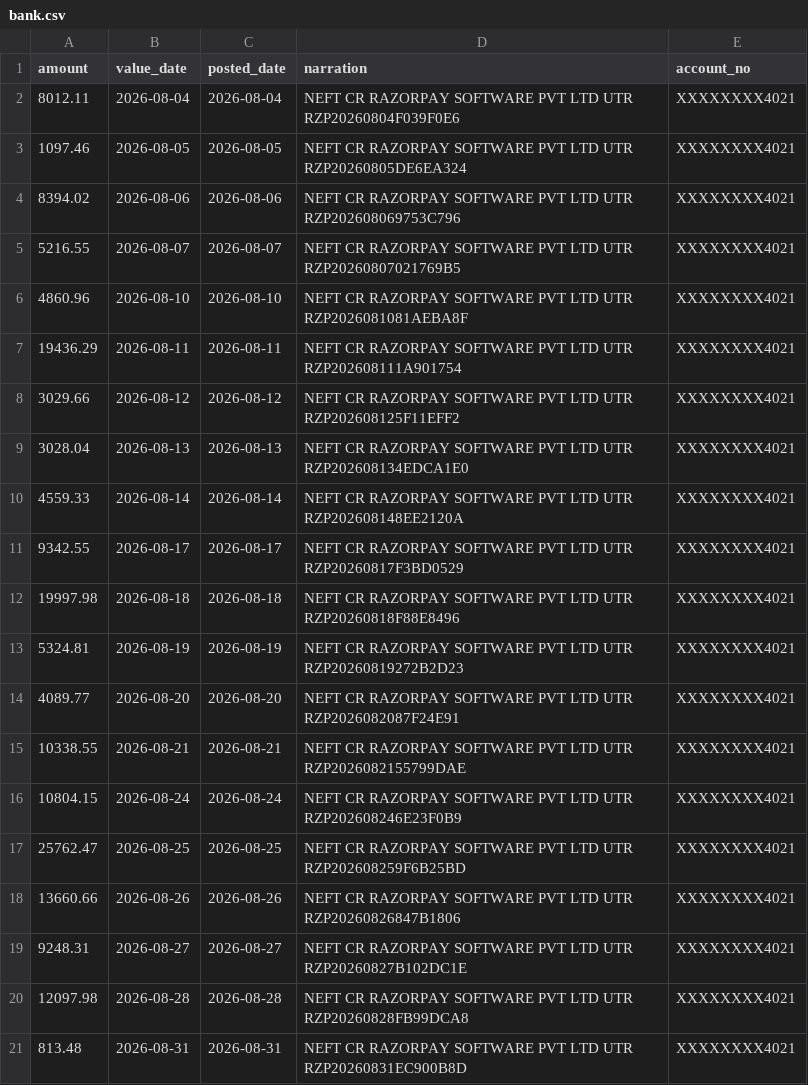
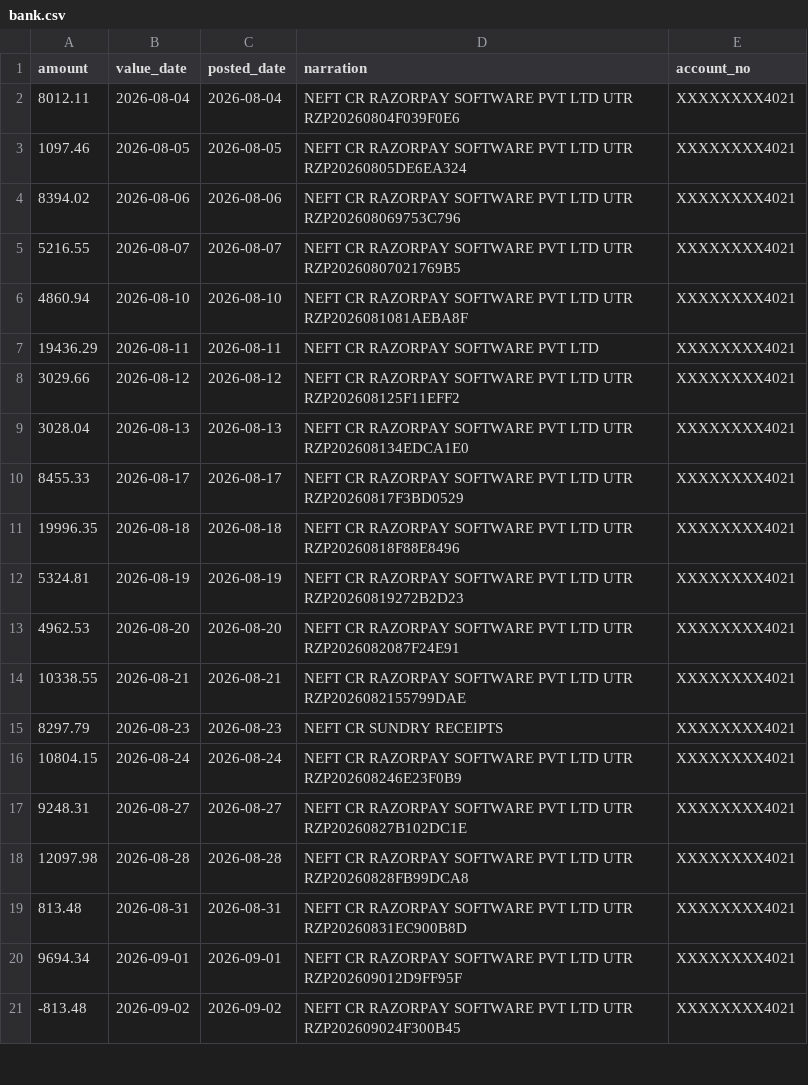
Before and after one commit to krrishverma1805-web/Arbiter-, a CSV file: datasets/seed/bank.csv, drawn as a sheet; only a part is shown; the shorter side is filled out with more unchanged rows.

```diff
--- a/datasets/seed/bank.csv
+++ b/datasets/seed/bank.csv
@@ -5,15 +5,13 @@ amount,value_date,posted_date,narration,account_no
 5216.55,2026-08-07,2026-08-07,NEFT CR RAZORPAY SOFTWARE PVT LTD UTR RZP20260807021769B5,XXXXXXXX4021
-4860.96,2026-08-10,2026-08-10,NEFT CR RAZORPAY SOFTWARE PVT LTD UTR RZP2026081081AEBA8F,XXXXXXXX4021
-19436.29,2026-08-11,2026-08-11,NEFT CR RAZORPAY SOFTWARE PVT LTD UTR RZP202608111A901754,XXXXXXXX4021
+4860.94,2026-08-10,2026-08-10,NEFT CR RAZORPAY SOFTWARE PVT LTD UTR RZP2026081081AEBA8F,XXXXXXXX4021
+19436.29,2026-08-11,2026-08-11,NEFT CR RAZORPAY SOFTWARE PVT LTD,XXXXXXXX4021
 3029.66,2026-08-12,2026-08-12,NEFT CR RAZORPAY SOFTWARE PVT LTD UTR RZP202608125F11EFF2,XXXXXXXX4021
 3028.04,2026-08-13,2026-08-13,NEFT CR RAZORPAY SOFTWARE PVT LTD UTR RZP202608134EDCA1E0,XXXXXXXX4021
-4559.33,2026-08-14,2026-08-14,NEFT CR RAZORPAY SOFTWARE PVT LTD UTR RZP202608148EE2120A,XXXXXXXX4021
-9342.55,2026-08-17,2026-08-17,NEFT CR RAZORPAY SOFTWARE PVT LTD UTR RZP20260817F3BD0529,XXXXXXXX4021
-19997.98,2026-08-18,2026-08-18,NEFT CR RAZORPAY SOFTWARE PVT LTD UTR RZP20260818F88E8496,XXXXXXXX4021
+8455.33,2026-08-17,2026-08-17,NEFT CR RAZORPAY SOFTWARE PVT LTD UTR RZP20260817F3BD0529,XXXXXXXX4021
+19996.35,2026-08-18,2026-08-18,NEFT CR RAZORPAY SOFTWARE PVT LTD UTR RZP20260818F88E8496,XXXXXXXX4021
 5324.81,2026-08-19,2026-08-19,NEFT CR RAZORPAY SOFTWARE PVT LTD UTR RZP20260819272B2D23,XXXXXXXX4021
-4089.77,2026-08-20,2026-08-20,NEFT CR RAZORPAY SOFTWARE PVT LTD UTR RZP2026082087F24E91,XXXXXXXX4021
+4962.53,2026-08-20,2026-08-20,NEFT CR RAZORPAY SOFTWARE PVT LTD UTR RZP2026082087F24E91,XXXXXXXX4021
 10338.55,2026-08-21,2026-08-21,NEFT CR RAZORPAY SOFTWARE PVT LTD UTR RZP2026082155799DAE,XXXXXXXX4021
+8297.79,2026-08-23,2026-08-23,NEFT CR SUNDRY RECEIPTS,XXXXXXXX4021
 10804.15,2026-08-24,2026-08-24,NEFT CR RAZORPAY SOFTWARE PVT LTD UTR RZP202608246E23F0B9,XXXXXXXX4021
-25762.47,2026-08-25,2026-08-25,NEFT CR RAZORPAY SOFTWARE PVT LTD UTR RZP202608259F6B25BD,XXXXXXXX4021
-13660.66,2026-08-26,2026-08-26,NEFT CR RAZORPAY SOFTWARE PVT LTD UTR RZP20260826847B1806,XXXXXXXX4021
 9248.31,2026-08-27,2026-08-27,NEFT CR RAZORPAY SOFTWARE PVT LTD UTR RZP20260827B102DC1E,XXXXXXXX4021
```
Also changed, not shown: datasets/seed/razorpay_recon.csv, 8 other files.
